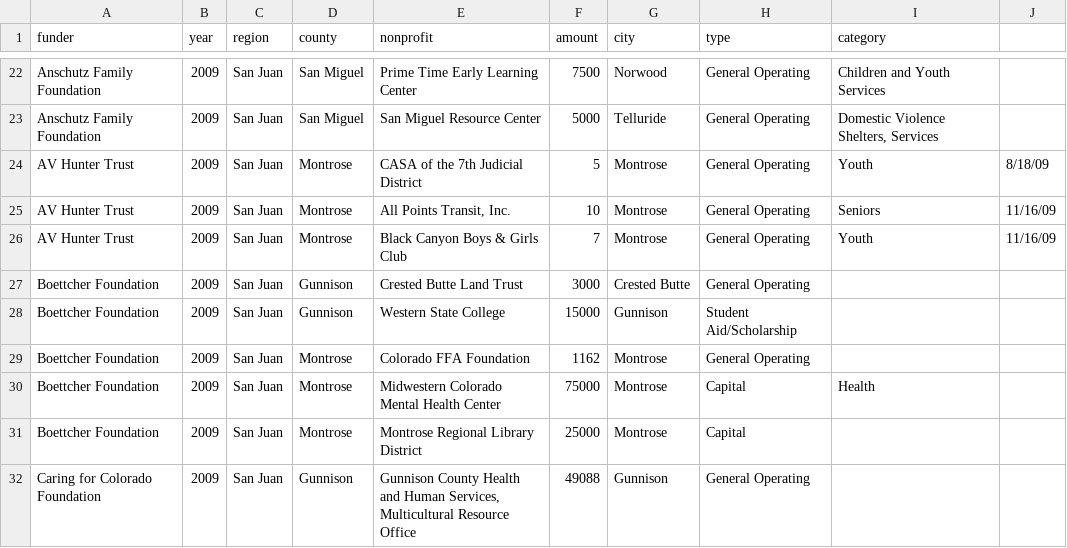
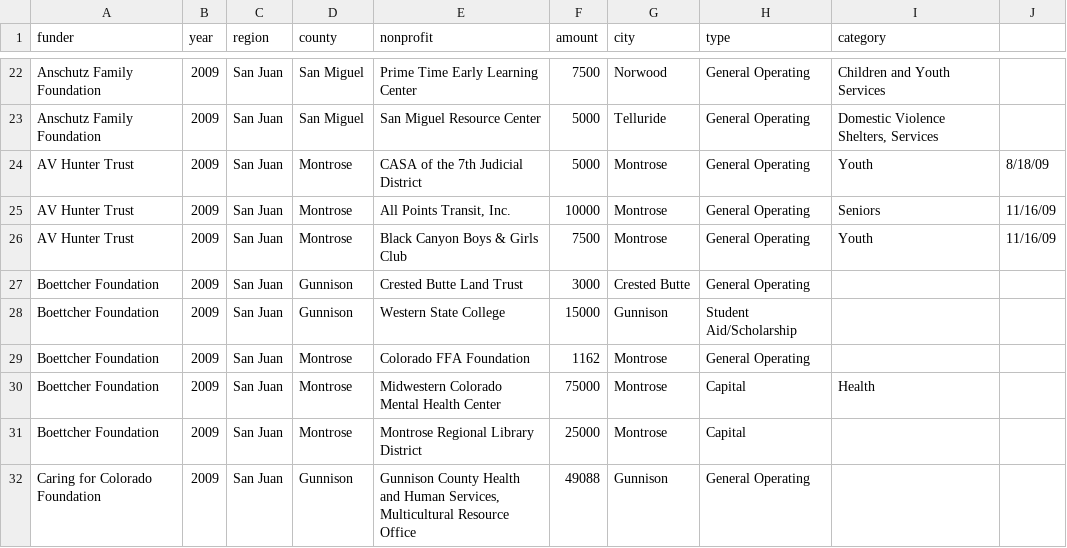
Before and after one commit to chelm/cbc_map, a CSV file: 2015/data/San Juan.csv, drawn as a sheet; only a part is shown, gaps mark what is left out.

```diff
--- a/2015/data/San Juan.csv
+++ b/2015/data/San Juan.csv
@@ -23,5 +23,5 @@ Anschutz Family Foundation,2009,San Juan,San Miguel,Prime Time Early Learning Ce
 Anschutz Family Foundation,2009,San Juan,San Miguel,San Miguel Resource Center,5000,Telluride,General Operating,"Domestic Violence Shelters, Services",
-AV Hunter Trust,2009,San Juan,Montrose,CASA of the 7th Judicial District,5,Montrose,General Operating,Youth,8/18/09
-AV Hunter Trust,2009,San Juan,Montrose,"All Points Transit, Inc.",10,Montrose,General Operating,Seniors,11/16/09
-AV Hunter Trust,2009,San Juan,Montrose,Black Canyon Boys & Girls Club,7,Montrose,General Operating,Youth,11/16/09
+AV Hunter Trust,2009,San Juan,Montrose,CASA of the 7th Judicial District,5000,Montrose,General Operating,Youth,8/18/09
+AV Hunter Trust,2009,San Juan,Montrose,"All Points Transit, Inc.",10000,Montrose,General Operating,Seniors,11/16/09
+AV Hunter Trust,2009,San Juan,Montrose,Black Canyon Boys & Girls Club,7500,Montrose,General Operating,Youth,11/16/09
 Boettcher Foundation,2009,San Juan,Gunnison,Crested Butte Land Trust,3000,Crested Butte,General Operating,,
```
Also changed, not shown: 2015/data/Heart of Colorado.csv, 2015/data/San Luis Valley.csv, 7 other files.
